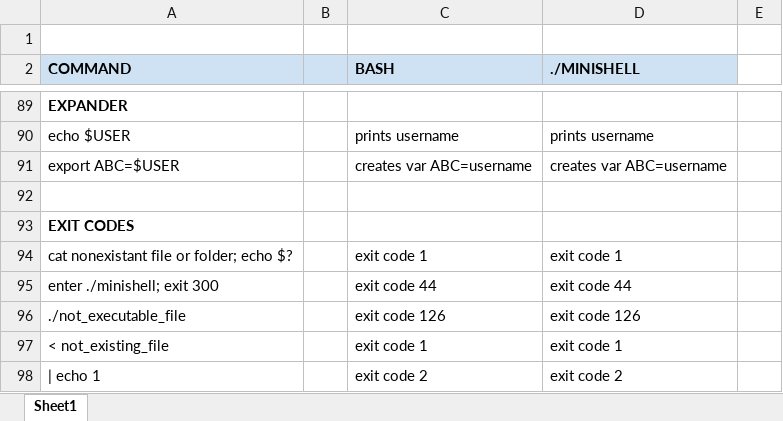
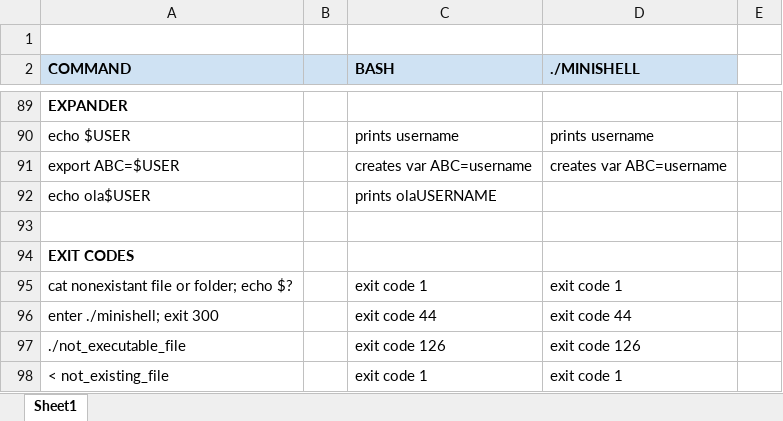
Before and after one commit to josevazf/42-Minishell, an Excel workbook: docs/Minishell tests.xlsx, sheet Sheet1, drawn as a sheet; only a part is shown, gaps mark what is left out; the shorter side is filled out with more unchanged rows; values as stored, in another font and other column widths than the file's, no borders; charts and pictures not drawn; the diff names each change by its address in the sheet, - before the commit and + after, or states it on an @@ line.

Commit message:
updated excel file

```diff
--- a/docs/Minishell tests.xlsx (sheet Sheet1)
+++ b/docs/Minishell tests.xlsx (sheet Sheet1)
+row 92: echo ola$USER |  | prints olaUSERNAME
```
Also changed, not shown: charts or pictures.
